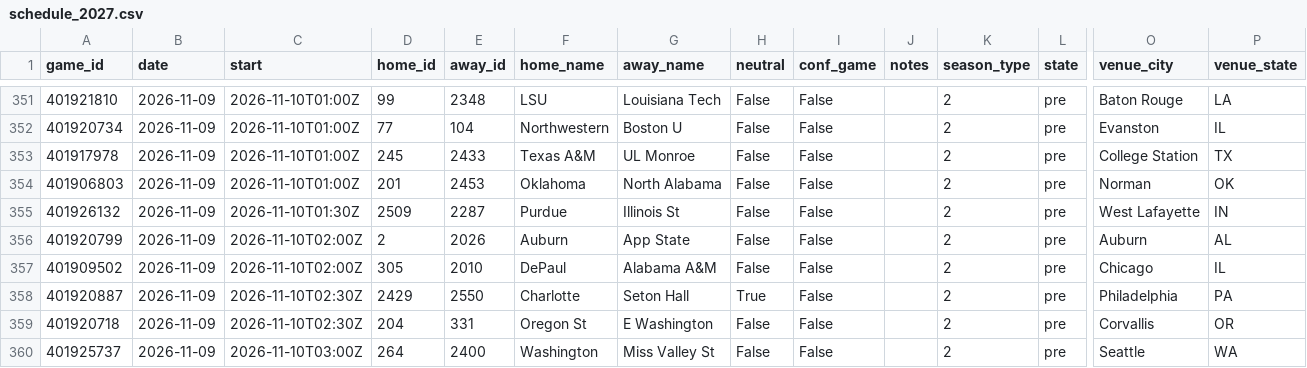
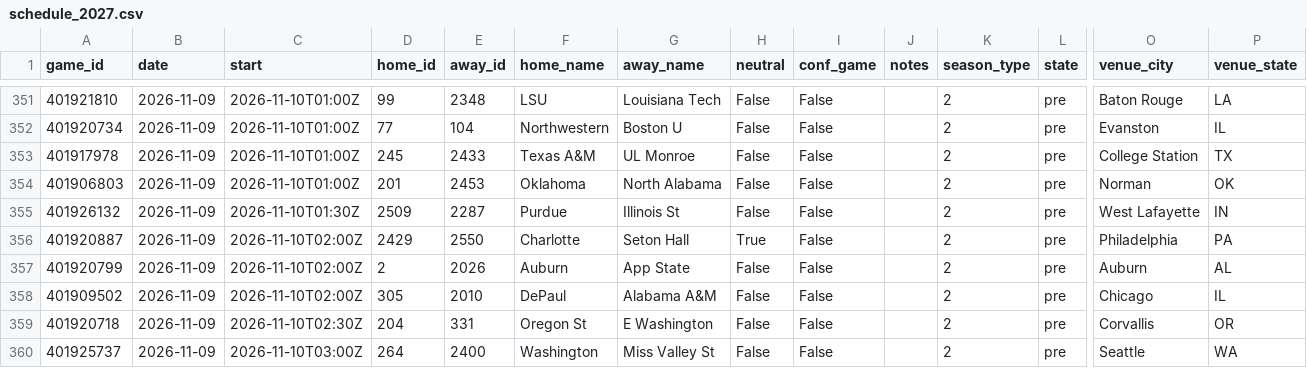
Before and after one commit to Gh0stmahn-ai/cbb-predictor, a CSV file: state/schedule_2027.csv, drawn as a sheet; only a part is shown, gaps mark what is left out; removed rows and columns are numbered as before the commit, all else as after; rows hold the shown columns only; the diff names each change by its address in the sheet, - before the commit and + after, or states it on an @@ line.

```diff
--- a/state/schedule_2027.csv
+++ b/state/schedule_2027.csv
+row 356: 401920887 | 2026-11-09 | 2026-11-10T02:00Z | 2429 | 2550 | Charlotte | Seton Hall | True | False |  | 2 | pre | Philadelphia | PA
-row 358: 401920887 | 2026-11-09 | 2026-11-10T02:30Z | 2429 | 2550 | Charlotte | Seton Hall | True | False |  | 2 | pre | Philadelphia | PA
```
Also changed, not shown: state/games_2027.csv, state/games_nond1_2027.csv, 14 other files.
